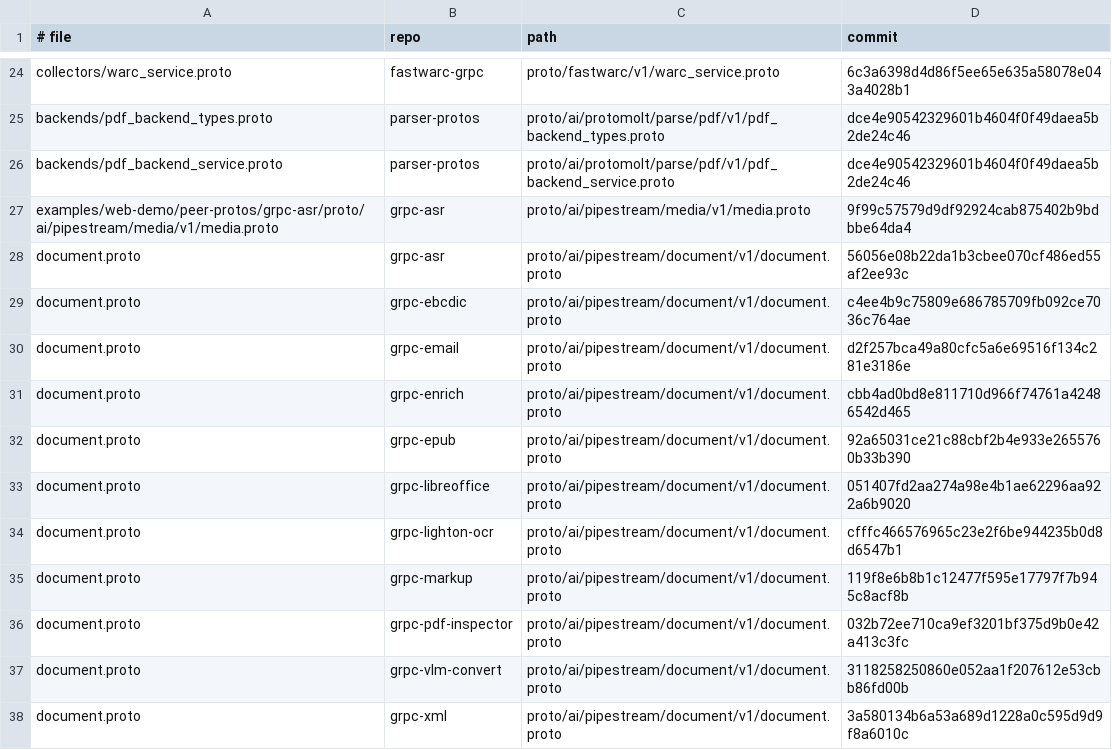
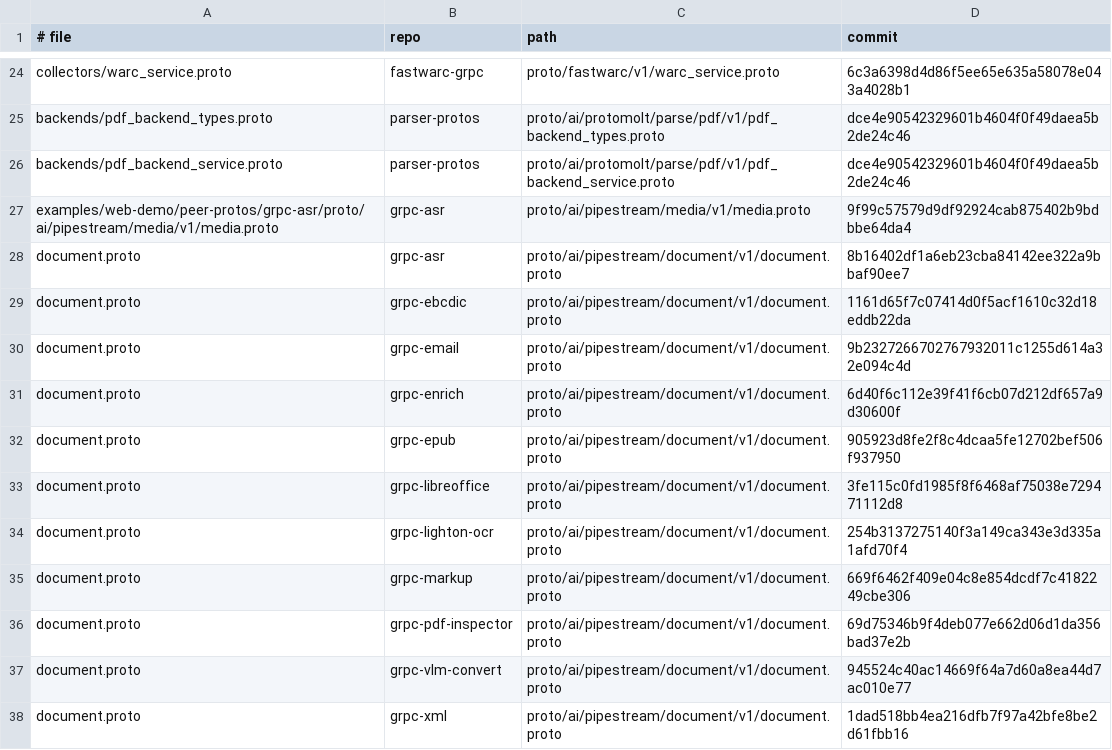
Before and after one commit to ai-pipestream/gRParse, a TSV file: collectors/PINS.tsv, drawn as a sheet; only a part is shown, gaps mark what is left out.

```diff
--- a/collectors/PINS.tsv
+++ b/collectors/PINS.tsv
@@ -27,12 +27,12 @@ backends/pdf_backend_service.proto	parser-protos	proto/ai/protomolt/parse/pdf/v1
 examples/web-demo/peer-protos/grpc-asr/proto/ai/pipestream/media/v1/media.proto	grpc-asr	proto/ai/pipestream/media/v1/media.proto	9f99c57579d9df92924cab875402b9bdbbe64da4
-document.proto	grpc-asr	proto/ai/pipestream/document/v1/document.proto	56056e08b22da1b3cbee070cf486ed55af2ee93c
-document.proto	grpc-ebcdic	proto/ai/pipestream/document/v1/document.proto	c4ee4b9c75809e686785709fb092ce7036c764ae
-document.proto	grpc-email	proto/ai/pipestream/document/v1/document.proto	d2f257bca49a80cfc5a6e69516f134c281e3186e
-document.proto	grpc-enrich	proto/ai/pipestream/document/v1/document.proto	cbb4ad0bd8e811710d966f74761a42486542d465
-document.proto	grpc-epub	proto/ai/pipestream/document/v1/document.proto	92a65031ce21c88cbf2b4e933e2655760b33b390
-document.proto	grpc-libreoffice	proto/ai/pipestream/document/v1/document.proto	051407fd2aa274a98e4b1ae62296aa922a6b9020
-document.proto	grpc-lighton-ocr	proto/ai/pipestream/document/v1/document.proto	cfffc466576965c23e2f6be944235b0d8d6547b1
-document.proto	grpc-markup	proto/ai/pipestream/document/v1/document.proto	119f8e6b8b1c12477f595e17797f7b945c8acf8b
-document.proto	grpc-pdf-inspector	proto/ai/pipestream/document/v1/document.proto	032b72ee710ca9ef3201bf375d9b0e42a413c3fc
-document.proto	grpc-vlm-convert	proto/ai/pipestream/document/v1/document.proto	3118258250860e052aa1f207612e53cbb86fd00b
-document.proto	grpc-xml	proto/ai/pipestream/document/v1/document.proto	3a580134b6a53a689d1228a0c595d9d9f8a6010c
+document.proto	grpc-asr	proto/ai/pipestream/document/v1/document.proto	8b16402df1a6eb23cba84142ee322a9bbaf90ee7
+document.proto	grpc-ebcdic	proto/ai/pipestream/document/v1/document.proto	1161d65f7c07414d0f5acf1610c32d18eddb22da
+document.proto	grpc-email	proto/ai/pipestream/document/v1/document.proto	9b2327266702767932011c1255d614a32e094c4d
+document.proto	grpc-enrich	proto/ai/pipestream/document/v1/document.proto	6d40f6c112e39f41f6cb07d212df657a9d30600f
+document.proto	grpc-epub	proto/ai/pipestream/document/v1/document.proto	905923d8fe2f8c4dcaa5fe12702bef506f937950
+document.proto	grpc-libreoffice	proto/ai/pipestream/document/v1/document.proto	3fe115c0fd1985f8f6468af75038e729471112d8
+document.proto	grpc-lighton-ocr	proto/ai/pipestream/document/v1/document.proto	254b3137275140f3a149ca343e3d335a1afd70f4
+document.proto	grpc-markup	proto/ai/pipestream/document/v1/document.proto	669f6462f409e04c8e854dcdf7c4182249cbe306
+document.proto	grpc-pdf-inspector	proto/ai/pipestream/document/v1/document.proto	69d75346b9f4deb077e662d06d1da356bad37e2b
+document.proto	grpc-vlm-convert	proto/ai/pipestream/document/v1/document.proto	945524c40ac14669f64a7d60a8ea44d7ac010e77
+document.proto	grpc-xml	proto/ai/pipestream/document/v1/document.proto	1dad518bb4ea216dfb7f97a42bfe8be2d61fbb16
```
Also changed, not shown: 11 other files.
